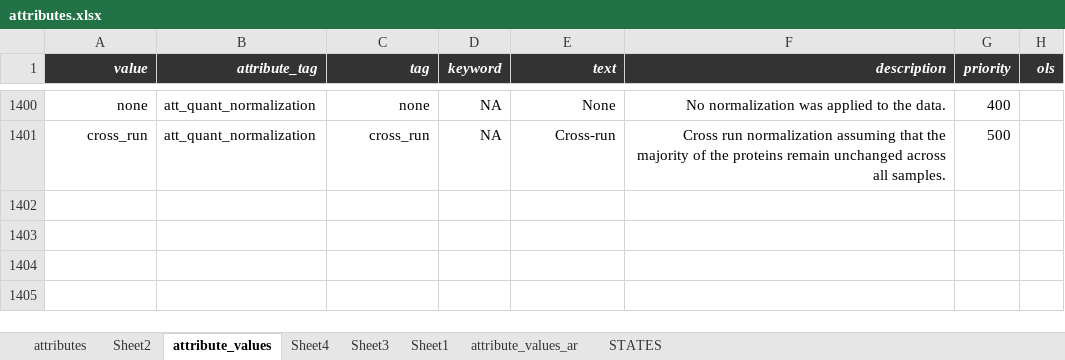
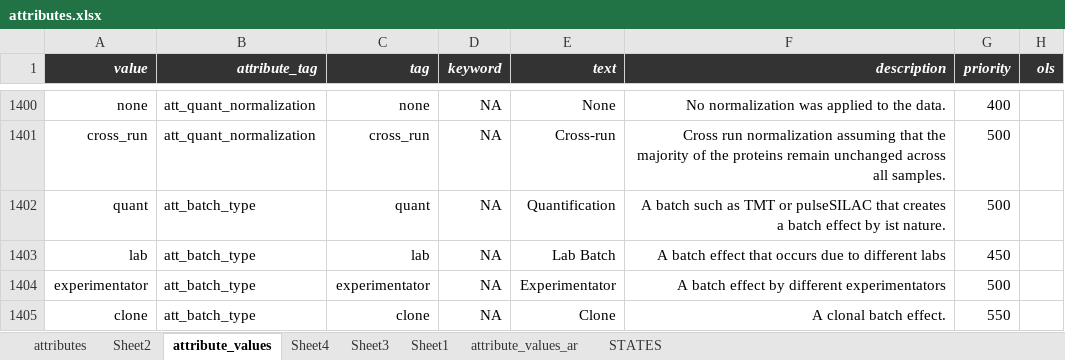
Before and after one commit to hnolCol/mitocube-backend, an Excel workbook: resources/attributes/attributes.xlsx, sheet attribute_values, drawn as a sheet; only a part is shown, gaps mark what is left out; values as stored, in another font and other column widths than the file's, no borders; conditional formats not drawn; the diff names each change by its address in the sheet, - before the commit and + after, or states it on an @@ line.

```diff
--- a/resources/attributes/attributes.xlsx (sheet attribute_values)
+++ b/resources/attributes/attributes.xlsx (sheet attribute_values)
+row 1402: quant | att_batch_type | quant | NA | Quantification | A batch such as TMT or pulseSILAC that creates a batch effect by ist nature. | 500
+row 1403: lab | att_batch_type | lab | NA | Lab Batch | A batch effect that occurs due to different labs | 450
+row 1404: experimentator | att_batch_type | experimentator | NA | Experimentator | A batch effect by different experimentators | 500
+row 1405: clone | att_batch_type | clone | NA | Clone | A clonal batch effect. | 550
```
Also changed, not shown: sheet attributes, 1 other file.
